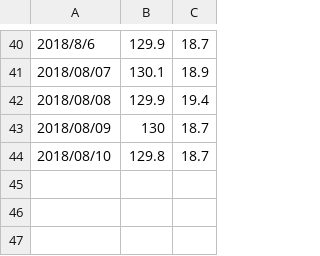
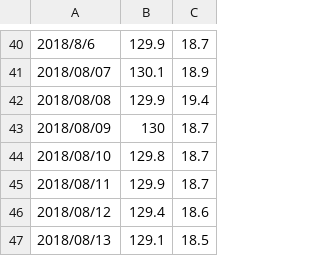
Before and after one commit to LiuJi-Jim/files, a CSV file: body-weight.csv, drawn as a sheet; only a part is shown, gaps mark what is left out; the diff names each change by its address in the sheet, - before the commit and + after, or states it on an @@ line.

Commit message:
Update body-weight.csv

```diff
--- a/body-weight.csv
+++ b/body-weight.csv
+row 45: 2018/08/11 | 129.9 | 18.7
+row 46: 2018/08/12 | 129.4 | 18.6
+row 47: 2018/08/13 | 129.1 | 18.5
```
